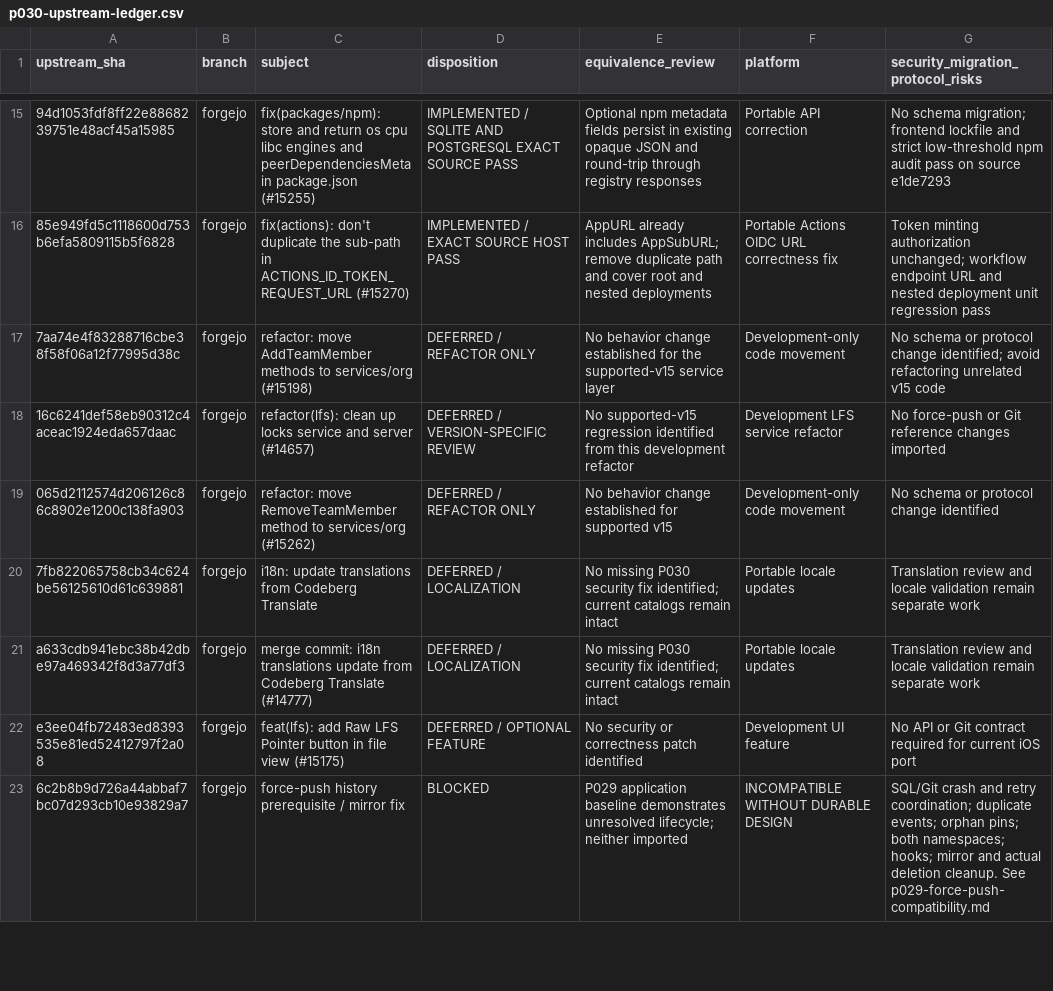
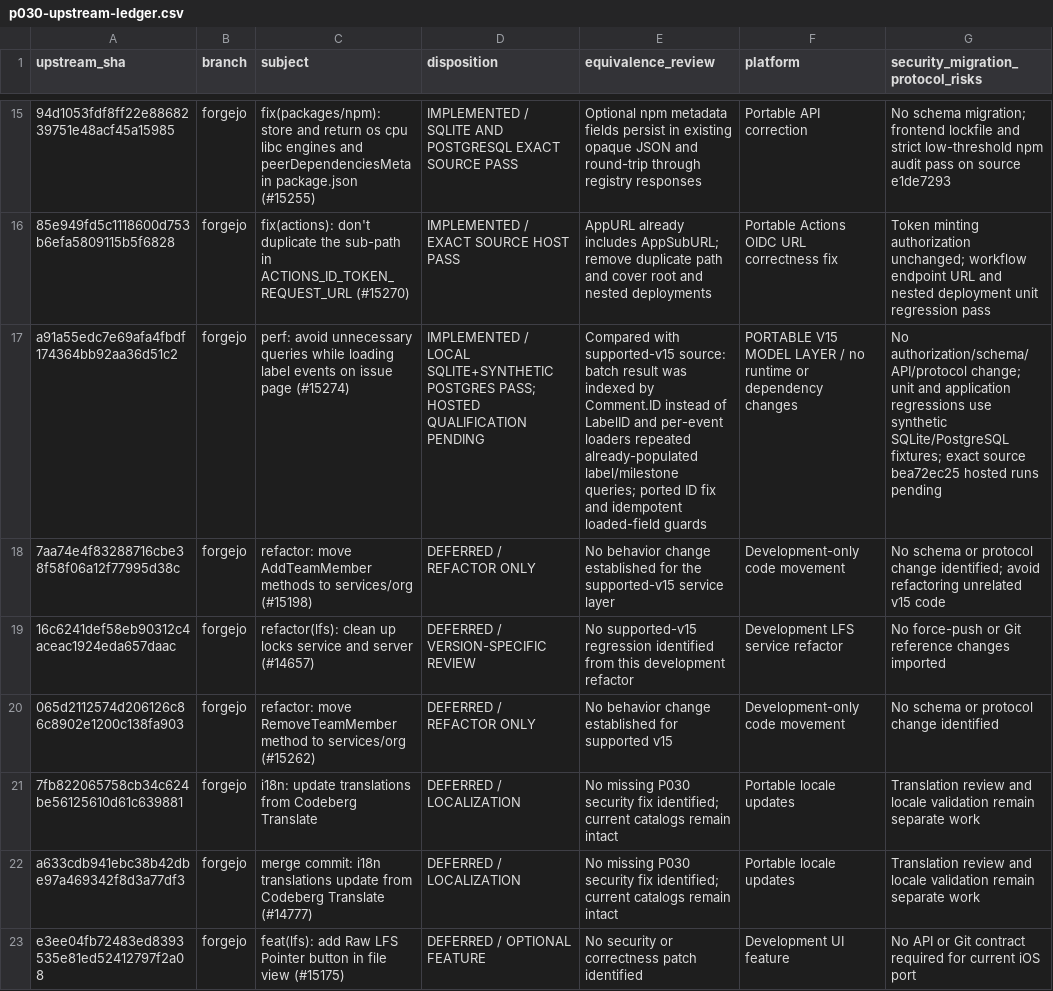
Before and after one commit to nghianguyen150612/Forgejo-iOS, a CSV file: docs/p030-upstream-ledger.csv, drawn as a sheet; only a part is shown, gaps mark what is left out; the shorter side is filled out with more unchanged rows; the diff names each change by its address in the sheet, - before the commit and + after, or states it on an @@ line.

Commit message:
docs: record Forgejo label loading port and CI

```diff
--- a/docs/p030-upstream-ledger.csv
+++ b/docs/p030-upstream-ledger.csv
+row 17: a91a55edc7e69afa4fbdf174364bb92aa36d51c2 | forgejo | perf: avoid unnecessary queries while loading label events on issue page (#15274) | IMPLEMENTED / LOCAL SQLITE+SYNTHETIC POSTGRES PASS; HOSTED QUALIFICATION PENDING | Compared with supported-v15 source: batch result was indexed by Comment.ID instead of LabelID and per-event loaders repeated already-populated label/milestone queries; ported ID fix and idempotent loaded-field guards | PORTABLE V15 MODEL LAYER / no runtime or dependency changes | No authorization/schema/API/protocol change; unit and application regressions use synthetic SQLite/PostgreSQL fixtures; exact source bea72ec25 hosted runs pending
```
Also changed, not shown: docs/p030-commit-map.csv, 1 other file.
